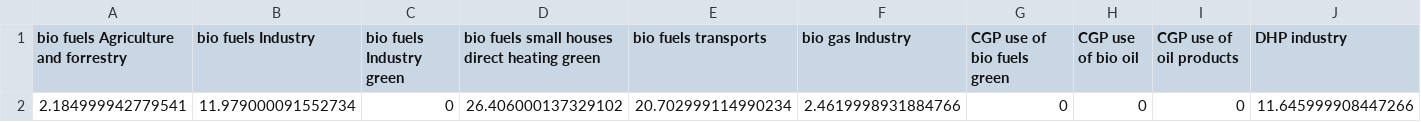
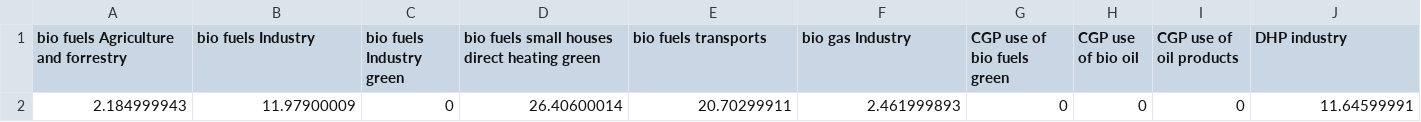
Before and after one commit to ClaudiaAda/Scenario_Files, a CSV file: vensim_data_Constants_Skara_ver1.csv, drawn as a sheet; only a part is shown; removed rows and columns are numbered as before the commit, all else as after; rows hold the shown columns only; the diff names each change by its address in the sheet, - before the commit and + after, or states it on an @@ line.

```diff
--- a/vensim_data_Constants_Skara_ver1.csv
+++ b/vensim_data_Constants_Skara_ver1.csv
-row 2: 2.184999942779541 | 11.979000091552734 | 0 | 26.406000137329102 | 20.702999114990234 | 2.4619998931884766 | 0 | 0 | 0 | 11.645999908447266
+row 2: 2.184999943 | 11.97900009 | 0 | 26.40600014 | 20.70299911 | 2.461999893 | 0 | 0 | 0 | 11.64599991
```
Also changed, not shown: vensim_data_Constants_Lidköping_ver1.csv.
